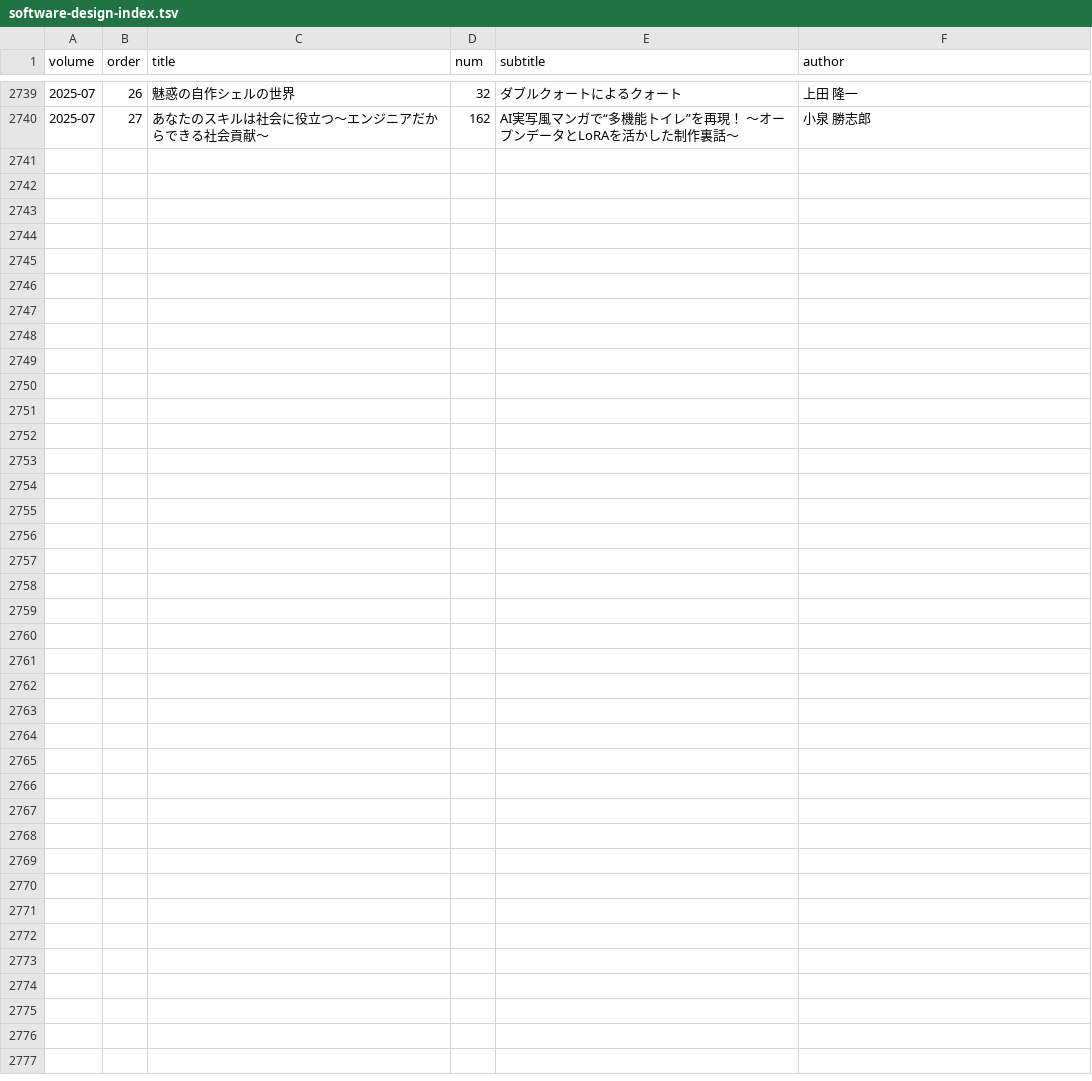
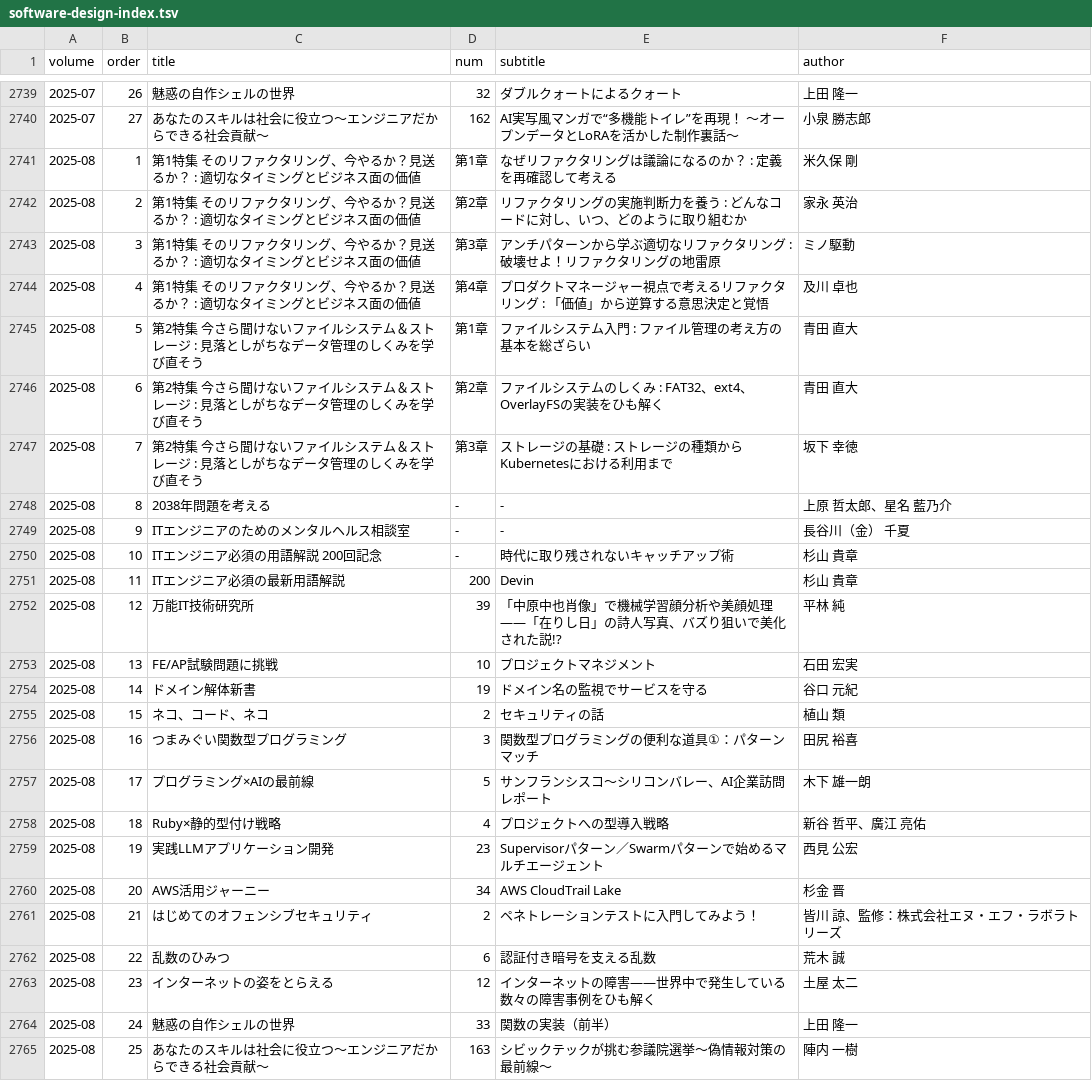
Before and after one commit to alpha3166/blog, a TSV file: docs/_data/software-design-index.tsv, drawn as a sheet; only a part is shown, gaps mark what is left out.

```diff
--- a/docs/_data/software-design-index.tsv
+++ b/docs/_data/software-design-index.tsv
@@ -2740 +2740,26 @@ volume	order	title	num	subtitle	author
 2025-07	27	あなたのスキルは社会に役立つ～エンジニアだからできる社会貢献～	162	AI実写風マンガで“多機能トイレ”を再現！ 〜オープンデータとLoRAを活かした制作裏話〜	小泉 勝志郎
+2025-08	1	第1特集 そのリファクタリング、今やるか？見送るか？ : 適切なタイミングとビジネス面の価値	第1章	なぜリファクタリングは議論になるのか？ : 定義を再確認して考える	米久保 剛
+2025-08	2	第1特集 そのリファクタリング、今やるか？見送るか？ : 適切なタイミングとビジネス面の価値	第2章	リファクタリングの実施判断力を養う : どんなコードに対し、いつ、どのように取り組むか	家永 英治
+2025-08	3	第1特集 そのリファクタリング、今やるか？見送るか？ : 適切なタイミングとビジネス面の価値	第3章	アンチパターンから学ぶ適切なリファクタリング : 破壊せよ！リファクタリングの地雷原	ミノ駆動
+2025-08	4	第1特集 そのリファクタリング、今やるか？見送るか？ : 適切なタイミングとビジネス面の価値	第4章	プロダクトマネージャー視点で考えるリファクタリング : 「価値」から逆算する意思決定と覚悟	及川 卓也
+2025-08	5	第2特集 今さら聞けないファイルシステム＆ストレージ : 見落としがちなデータ管理のしくみを学び直そう	第1章	ファイルシステム入門 : ファイル管理の考え方の基本を総ざらい	青田 直大
+2025-08	6	第2特集 今さら聞けないファイルシステム＆ストレージ : 見落としがちなデータ管理のしくみを学び直そう	第2章	ファイルシステムのしくみ : FAT32、ext4、OverlayFSの実装をひも解く	青田 直大
+2025-08	7	第2特集 今さら聞けないファイルシステム＆ストレージ : 見落としがちなデータ管理のしくみを学び直そう	第3章	ストレージの基礎 : ストレージの種類からKubernetesにおける利用まで	坂下 幸徳
+2025-08	8	2038年問題を考える	-	-	上原 哲太郎、星名 藍乃介
+2025-08	9	ITエンジニアのためのメンタルヘルス相談室	-	-	長谷川（金） 千夏
+2025-08	10	ITエンジニア必須の用語解説 200回記念	-	時代に取り残されないキャッチアップ術	杉山 貴章
+2025-08	11	ITエンジニア必須の最新用語解説	200	Devin	杉山 貴章
+2025-08	12	万能IT技術研究所	39	「中原中也肖像」で機械学習顔分析や美顔処理——「在りし日」の詩人写真、バズり狙いで美化された説!?	平林 純
+2025-08	13	FE/AP試験問題に挑戦	10	プロジェクトマネジメント	石田 宏実
+2025-08	14	ドメイン解体新書	19	ドメイン名の監視でサービスを守る	谷口 元紀
+2025-08	15	ネコ、コード、ネコ	2	セキュリティの話	植山 類
+2025-08	16	つまみぐい関数型プログラミング	3	関数型プログラミングの便利な道具①：パターンマッチ	田尻 裕喜
+2025-08	17	プログラミング×AIの最前線	5	サンフランシスコ〜シリコンバレー、AI企業訪問レポート	木下 雄一朗
+2025-08	18	Ruby×静的型付け戦略	4	プロジェクトへの型導入戦略	新谷 哲平、廣江 亮佑
+2025-08	19	実践LLMアプリケーション開発	23	Supervisorパターン／Swarmパターンで始めるマルチエージェント	西見 公宏
+2025-08	20	AWS活用ジャーニー	34	AWS CloudTrail Lake	杉金 晋
+2025-08	21	はじめてのオフェンシブセキュリティ	2	ペネトレーションテストに入門してみよう！	皆川 諒、監修：株式会社エヌ・エフ・ラボラトリーズ
+2025-08	22	乱数のひみつ	6	認証付き暗号を支える乱数	荒木 誠
+2025-08	23	インターネットの姿をとらえる	12	インターネットの障害――世界中で発生している数々の障害事例をひも解く	土屋 太二
+2025-08	24	魅惑の自作シェルの世界	33	関数の実装（前半）	上田 隆一
+2025-08	25	あなたのスキルは社会に役立つ～エンジニアだからできる社会貢献～	163	シビックテックが挑む参議院選挙～偽情報対策の最前線～	陣内 一樹
```
Also changed, not shown: 3 other files.
